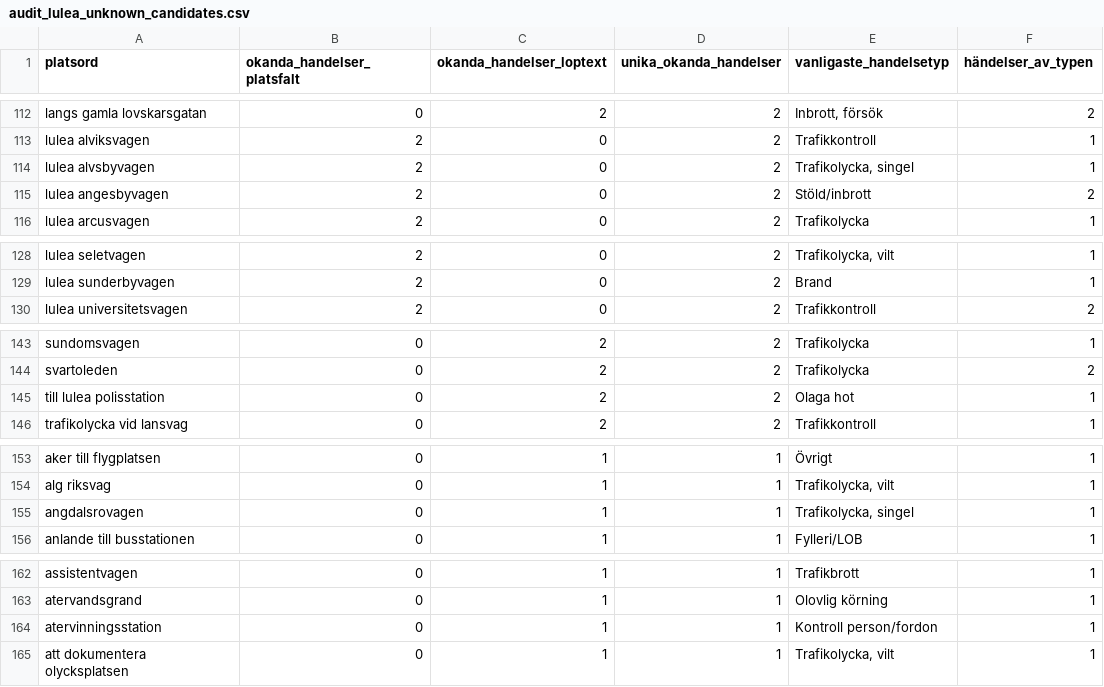
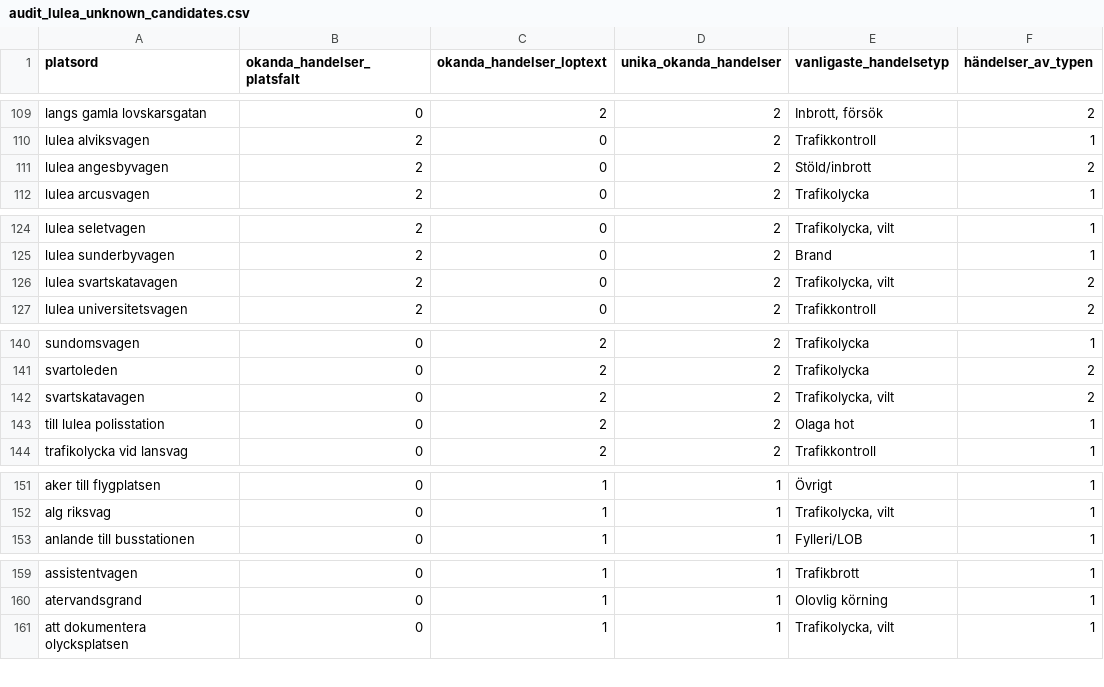
Before and after one commit to Lulea-statistik/Lulea-polishandelser, a CSV file: data/audit_lulea_unknown_candidates.csv, drawn as a sheet; only a part is shown, gaps mark what is left out; the diff covers the shown part only.

```diff
--- a/data/audit_lulea_unknown_candidates.csv
+++ b/data/audit_lulea_unknown_candidates.csv
@@ -113,3 +110,2 @@ langs gamla lovskarsgatan,0,2,2,"Inbrott,  försök",2
 lulea alviksvagen,2,0,2,Trafikkontroll,1
-lulea alvsbyvagen,2,0,2,"Trafikolycka,  singel",1
 lulea angesbyvagen,2,0,2,Stöld/inbrott,2
@@ -129,2 +125,3 @@ lulea seletvagen,2,0,2,"Trafikolycka,  vilt",1
 lulea sunderbyvagen,2,0,2,Brand,1
+lulea svartskatavagen,2,0,2,"Trafikolycka,  vilt",2
 lulea universitetsvagen,2,0,2,Trafikkontroll,2
@@ -144,2 +141,3 @@ sundomsvagen,0,2,2,Trafikolycka,1
 svartoleden,0,2,2,Trafikolycka,2
+svartskatavagen,0,2,2,"Trafikolycka,  vilt",2
 till lulea polisstation,0,2,2,Olaga hot,1
@@ -154,3 +152,2 @@ aker till flygplatsen,0,1,1,Övrigt,1
 alg riksvag,0,1,1,"Trafikolycka,  vilt",1
-angdalsrovagen,0,1,1,"Trafikolycka,  singel",1
 anlande till busstationen,0,1,1,Fylleri/LOB,1
@@ -163,3 +160,2 @@ assistentvagen,0,1,1,Trafikbrott,1
 atervandsgrand,0,1,1,Olovlig körning,1
-atervinningsstation,0,1,1,Kontroll person/fordon,1
 att dokumentera olycksplatsen,0,1,1,"Trafikolycka,  vilt",1
```
Also changed, not shown: 3 added rows, 12 removed rows and 7 edited cells elsewhere in this file, data/audit_lulea_unknown_geographic_names.csv, 2 other files.
